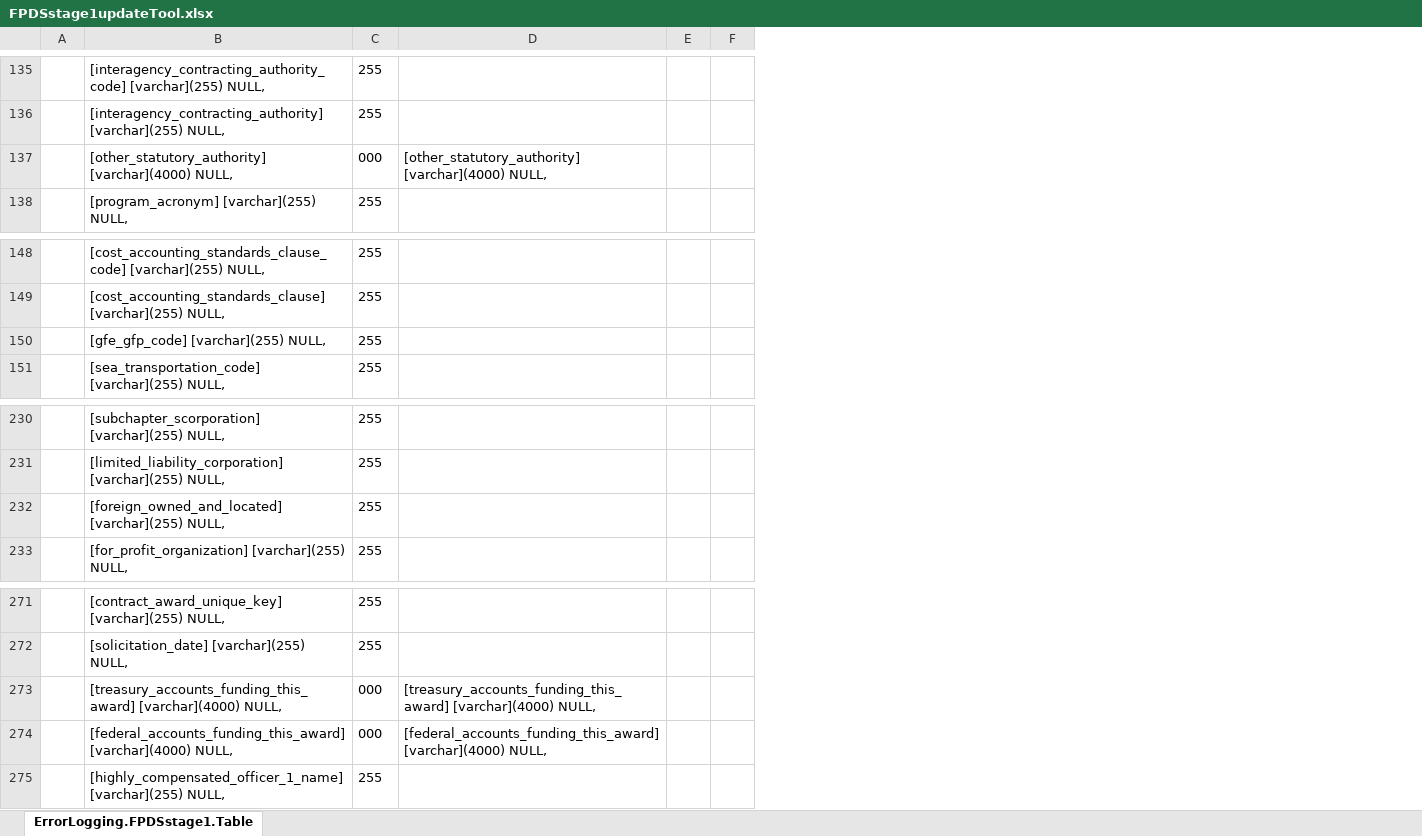
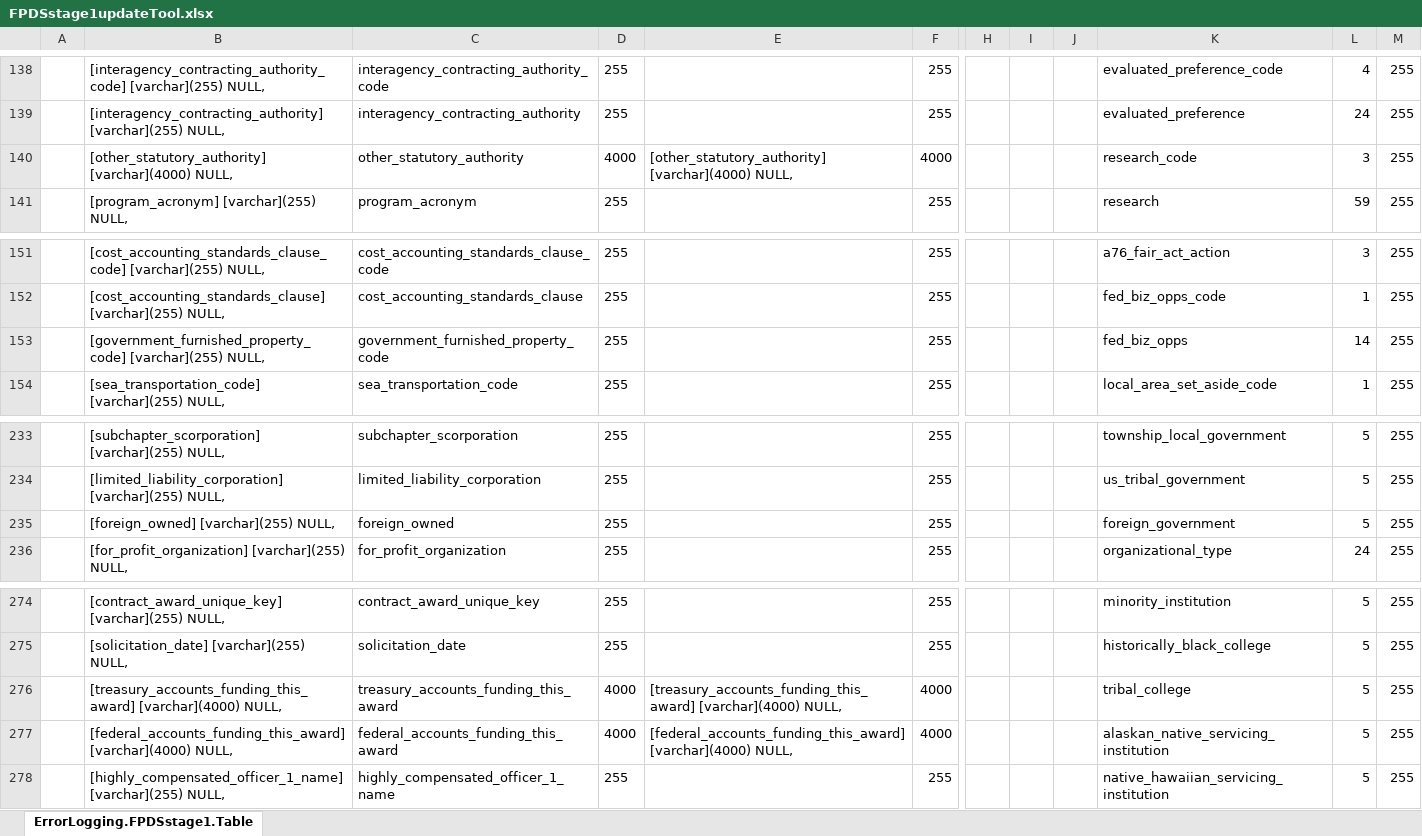
Before and after one commit to CSISdefense/Lookup-Tables, an Excel workbook: ImportAids/FPDSstage1updateTool.xlsx, sheet ErrorLogging.FPDSstage1.Table, drawn as a sheet; only a part is shown, gaps mark what is left out; values as stored, in another font and other column widths than the file's, no borders; removed rows and columns are numbered as before the commit, all else as after; the diff covers the shown part only; the diff names each change by its address in the sheet, - before the commit and + after, or states it on an @@ line.

```diff
--- a/ImportAids/FPDSstage1updateTool.xlsx (sheet ErrorLogging.FPDSstage1.Table)
+++ b/ImportAids/FPDSstage1updateTool.xlsx (sheet ErrorLogging.FPDSstage1.Table)
+column C, rows 138-141: interagency_contracting_authority_code | interagency_contracting_authority | other_statutory_authority | program_acronym; rows 151-154: cost_accounting_standards_clause_code | cost_accounting_standards_clause | government_furnished_property_code | sea_transportation_code; rows 233-236: subchapter_scorporation | limited_liability_corporation | foreign_owned | for_profit_organization; rows 274-278: contract_award_unique_key | solicitation_date | treasury_accounts_funding_this_award | federal_accounts_funding_this_award | highly_compensated_officer_1_name
-column E, empty
-column F, empty
+column F, rows 138-141: 255 | 255 | 4000 | 255; rows 151-154: all 255; rows 233-236: all 255; rows 274-278: 255 | 255 | 4000 | 4000 | 255
+column H, empty
+column I, empty
+column J, empty
+column K, rows 138-141: evaluated_preference_code | evaluated_preference | research_code | research; rows 151-154: a76_fair_act_action | fed_biz_opps_code | fed_biz_opps | local_area_set_aside_code; rows 233-236: township_local_government | us_tribal_government | foreign_government | organizational_type; rows 274-278: minority_institution | historically_black_college | tribal_college | alaskan_native_servicing_institution | native_hawaiian_servicing_institution
+column L, rows 138-141: 4 | 24 | 3 | 59; rows 151-154: 3 | 1 | 14 | 1; rows 233-236: 5 | 5 | 5 | 24; rows 274-278: all 5
+column M, rows 138-141: all 255; rows 151-154: all 255; rows 233-236: all 255; rows 274-278: all 255
-D140: 000
+D140: 4000
-B153: [gfe_gfp_code] [varchar](255) NULL,
+B153: [government_furnished_property_code] [varchar](255) NULL,
-B235: [foreign_owned_and_located] [varchar](255) NULL,
+B235: [foreign_owned] [varchar](255) NULL,
-D276:D277: 000
+D276:D277: 4000
```
Also changed, not shown: 24 added rows, 6 removed rows, 2 moved rows, 32 edited cells and cell formats elsewhere in this sheet, formulas that keep their value.
